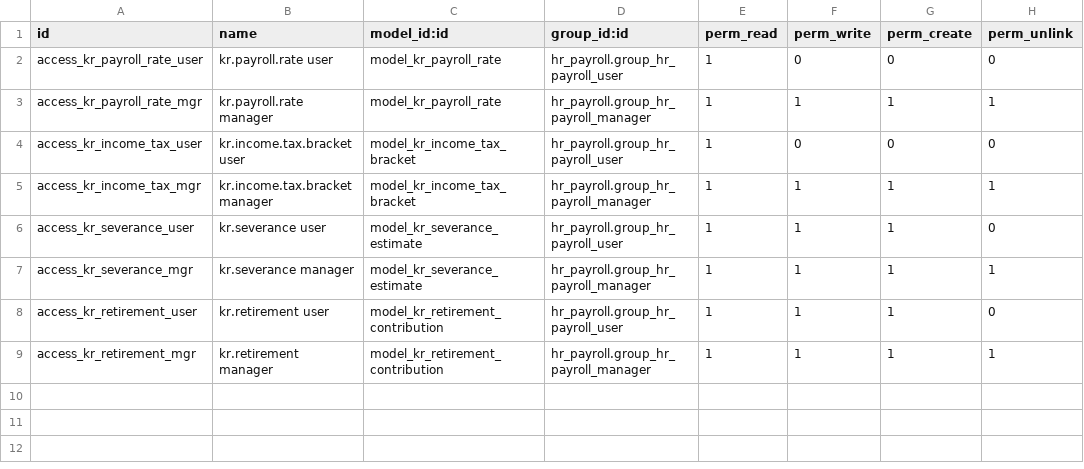
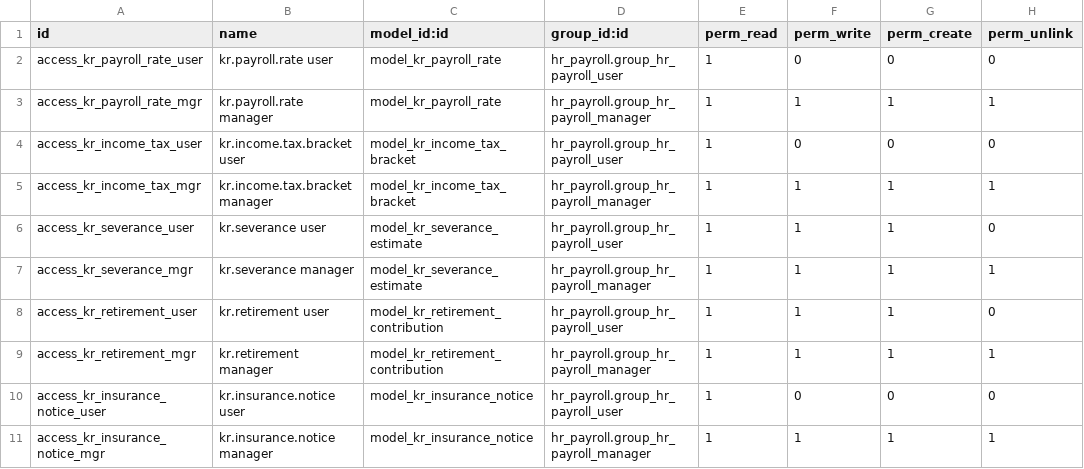
Before and after one commit to wilcoco/odoo, a CSV file: addons_custom/hr_payroll_kr/security/ir.model.access.csv, drawn as a sheet; the diff names each change by its address in the sheet, - before the commit and + after, or states it on an @@ line.

```diff
--- a/addons_custom/hr_payroll_kr/security/ir.model.access.csv
+++ b/addons_custom/hr_payroll_kr/security/ir.model.access.csv
+row 10: access_kr_insurance_notice_user | kr.insurance.notice user | model_kr_insurance_notice | hr_payroll.group_hr_payroll_user | 1 | 0 | 0 | 0
+row 11: access_kr_insurance_notice_mgr | kr.insurance.notice manager | model_kr_insurance_notice | hr_payroll.group_hr_payroll_manager | 1 | 1 | 1 | 1
```
Also changed, not shown: 5 other files.
